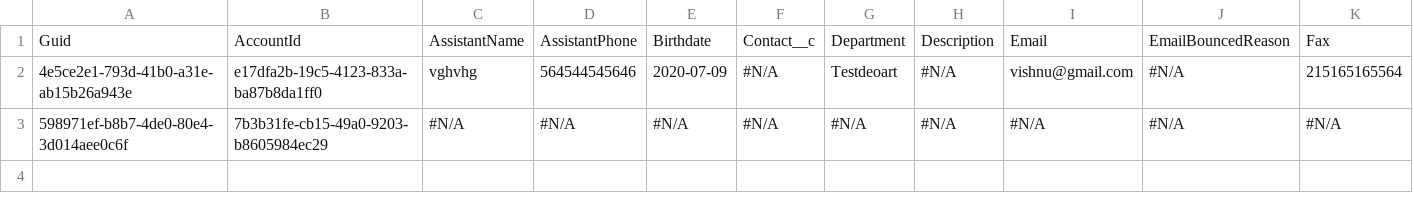
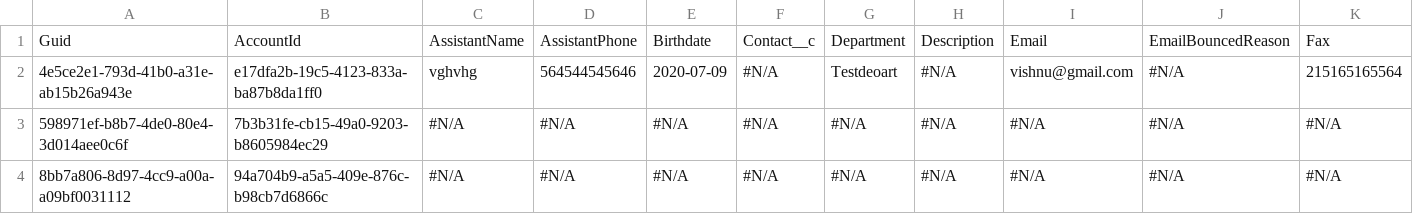
Before and after one commit to Prodlymoover/CPQ-Test-27, a CSV file: Contact.csv, drawn as a sheet; only a part is shown; rows hold the shown columns only; the diff names each change by its address in the sheet, - before the commit and + after, or states it on an @@ line.

```diff
--- a/Contact.csv
+++ b/Contact.csv
+row 4: 8bb7a806-8d97-4cc9-a00a-a09bf0031112 | 94a704b9-a5a5-409e-876c-b98cb7d6866c | #N/A | #N/A | #N/A | #N/A | #N/A | #N/A | #N/A | #N/A | #N/A
```
Also changed, not shown: Account.csv.
